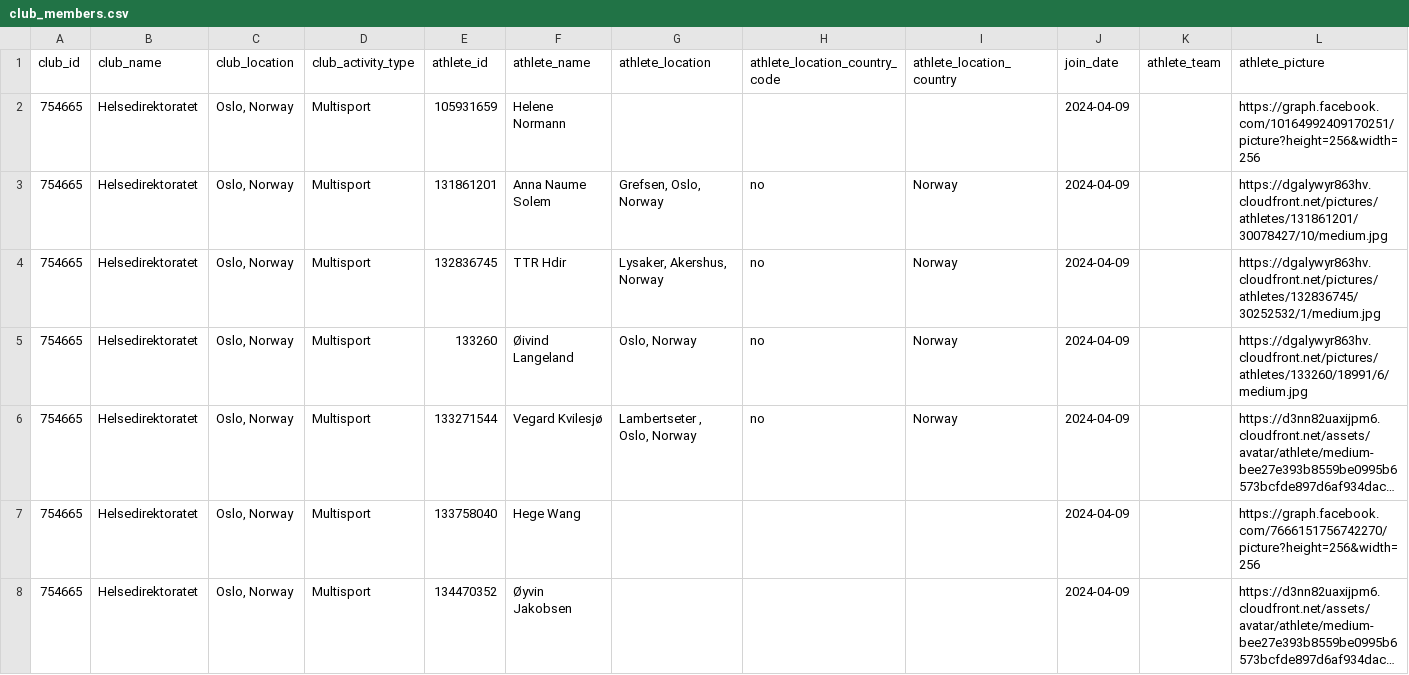
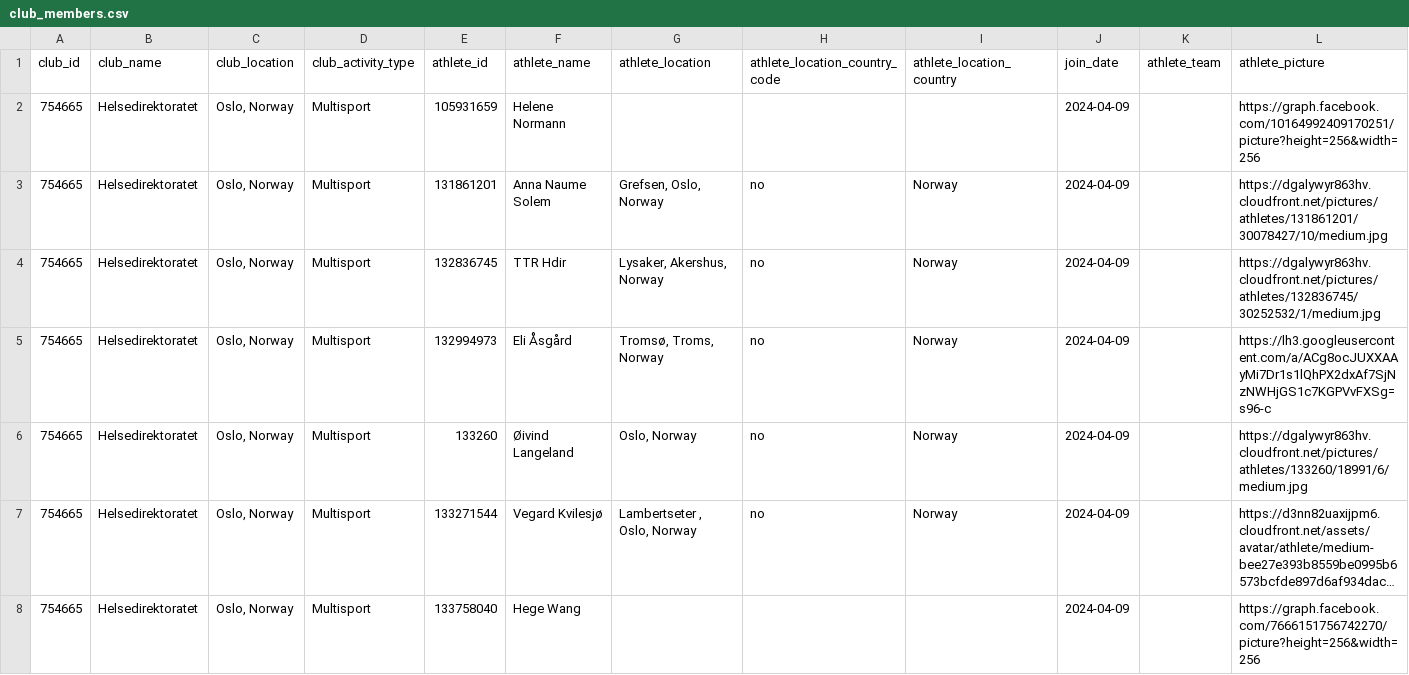
Before and after one commit to hdir/strava-club, a CSV file: data/skrap/club_members.csv, drawn as a sheet; only a part is shown; the shorter side is filled out with more unchanged rows; long unchanged cells end in …; the diff covers the shown part only; the diff names each change by its address in the sheet, - before the commit and + after, or states it on an @@ line.

```diff
--- a/data/skrap/club_members.csv
+++ b/data/skrap/club_members.csv
+row 5: 754665 | Helsedirektoratet | Oslo, Norway | Multisport | 132994973 | Eli Åsgård | Tromsø, Troms, Norway | no | Norway | 2024-04-09 |  | https://lh3.googleusercontent.com/a/ACg8ocJUXXAAyMi7Dr1s1lQhPX2dxAf7SjNzNWHjGS1c7KGPVvFXSg=s96-c
```
Also changed, not shown: 2 added rows elsewhere in this file, 1 other file.
